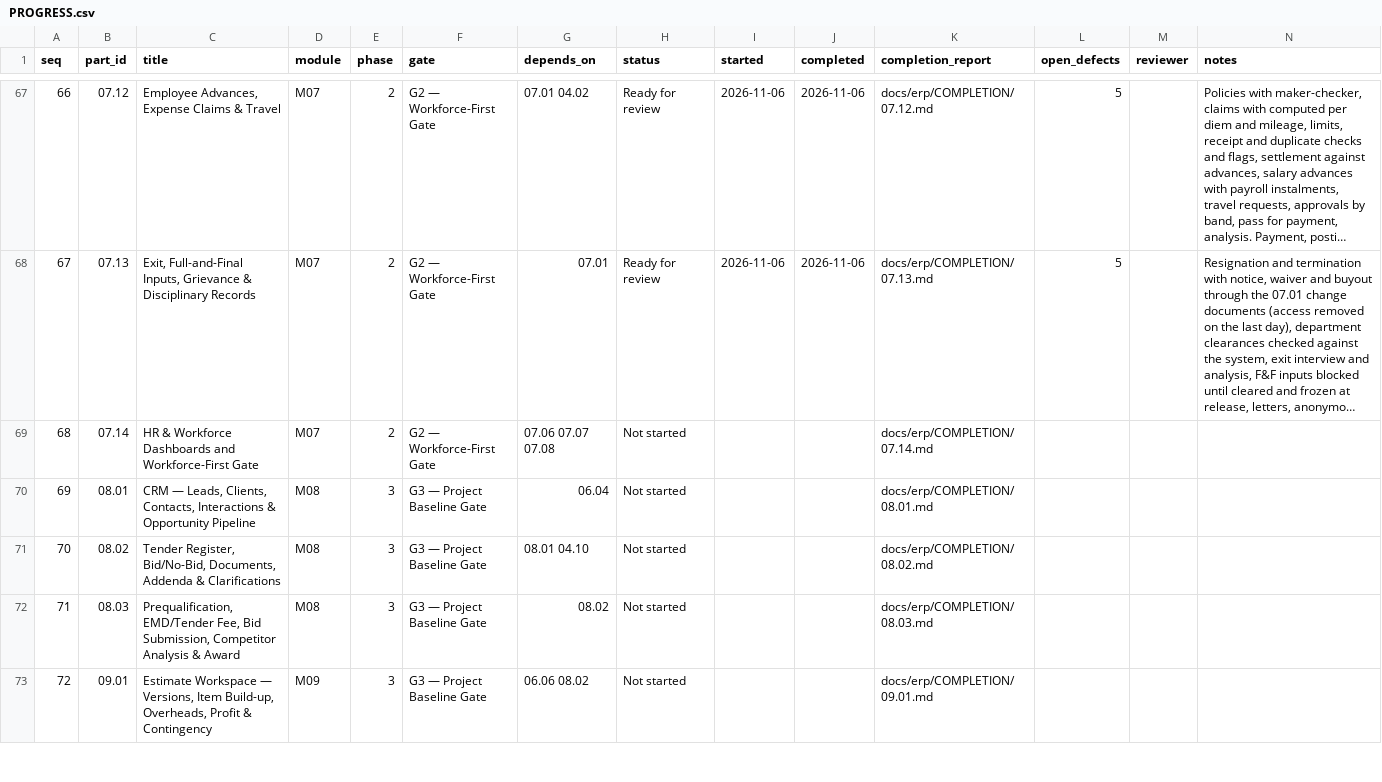
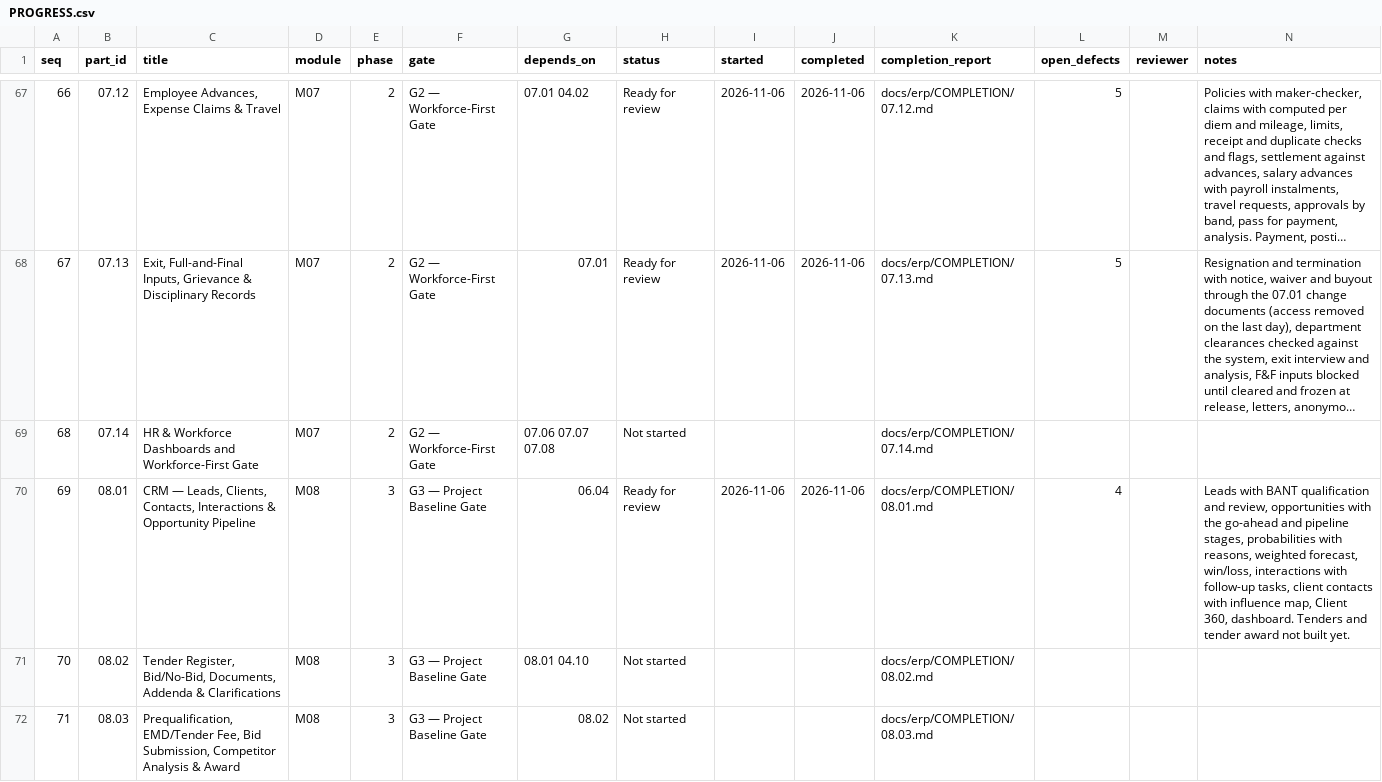
Before and after one commit to sahaainfra/ERP_SAP-CLS, a CSV file: docs/erp/PROGRESS.csv, drawn as a sheet; only a part is shown, gaps mark what is left out; the shorter side is filled out with more unchanged rows; long unchanged cells end in ….

```diff
--- a/docs/erp/PROGRESS.csv
+++ b/docs/erp/PROGRESS.csv
@@ -69,3 +69,3 @@ seq,part_id,title,module,phase,gate,depends_on,status,started,completed,completi
 68,07.14,HR & Workforce Dashboards and Workforce-First Gate,M07,2,G2 — Workforce-First Gate,07.06 07.07 07.08,Not started,,,docs/erp/COMPLETION/07.14.md,,,
-69,08.01,"CRM — Leads, Clients, Contacts, Interactions & Opportunity Pipeline",M08,3,G3 — Project Baseline Gate,06.04,Not started,,,docs/erp/COMPLETION/08.01.md,,,
+69,08.01,"CRM — Leads, Clients, Contacts, Interactions & Opportunity Pipeline",M08,3,G3 — Project Baseline Gate,06.04,Ready for review,2026-11-06,2026-11-06,docs/erp/COMPLETION/08.01.md,4,,"Leads with BANT qualification and review, opportunities with the go-ahead and pipeline stages, probabilities with reasons, weighted forecast, win/loss, interactions with follow-up tasks, client contacts with influence map, Client 360, dashboard. Tenders and tender award not built yet."
 70,08.02,"Tender Register, Bid/No-Bid, Documents, Addenda & Clarifications",M08,3,G3 — Project Baseline Gate,08.01 04.10,Not started,,,docs/erp/COMPLETION/08.02.md,,,
```
Also changed, not shown: 14 other files.
